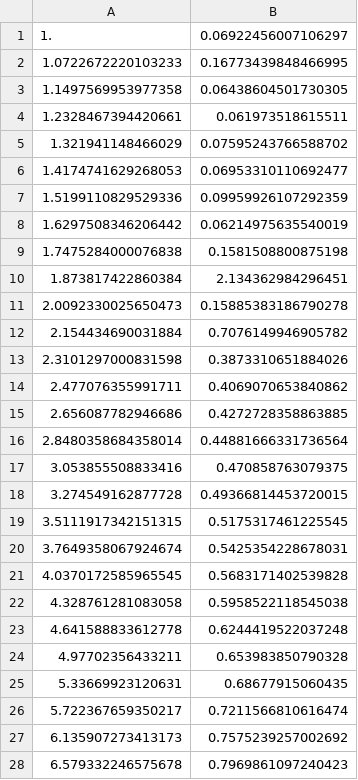
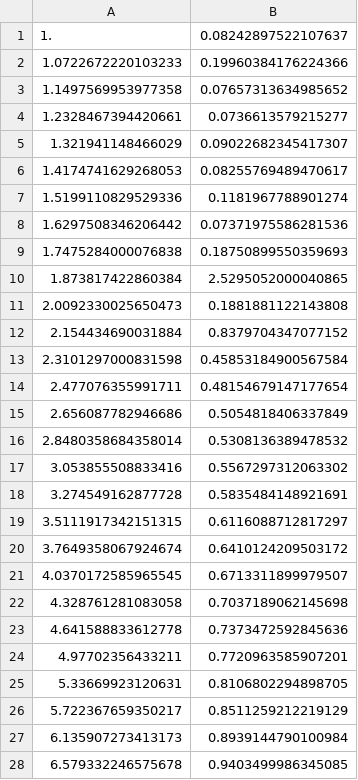
Before and after one commit to Duncan-Adams/MigdalCalc, a CSV file: input/bell/migdal.csv, drawn as a sheet; only a part is shown; the diff covers the shown part only.

Commit message:
Added DM calculation, deleted spurious notebooks, added data for argon 40

```diff
--- a/input/bell/migdal.csv
+++ b/input/bell/migdal.csv
@@ -1,28 +1,28 @@
-1.,0.06922456007106297
-1.0722672220103233,0.16773439848466995
-1.1497569953977358,0.06438604501730305
-1.2328467394420661,0.061973518615511
-1.321941148466029,0.07595243766588702
-1.4174741629268053,0.06953310110692477
-1.5199110829529336,0.09959926107292359
-1.6297508346206442,0.06214975635540019
-1.7475284000076838,0.1581508800875198
-1.873817422860384,2.134362984296451
-2.0092330025650473,0.15885383186790278
-2.154434690031884,0.7076149946905782
-2.3101297000831598,0.3873310651884026
-2.477076355991711,0.4069070653840862
-2.656087782946686,0.4272728358863885
-2.8480358684358014,0.44881666331736564
-3.053855508833416,0.470858763079375
-3.274549162877728,0.49366814453720015
-3.5111917342151315,0.5175317461225545
-3.7649358067924674,0.5425354228678031
-4.0370172585965545,0.5683171402539828
-4.328761281083058,0.5958522118545038
-4.641588833612778,0.6244419522037248
-4.97702356433211,0.653983850790328
-5.33669923120631,0.68677915060435
-5.722367659350217,0.7211566810616474
-6.135907273413173,0.7575239257002692
-6.579332246575678,0.7969861097240423
+1.,0.08242897522107637
+1.0722672220103233,0.19960384176224366
+1.1497569953977358,0.07657313634985652
+1.2328467394420661,0.0736613579215277
+1.321941148466029,0.09022682345417307
+1.4174741629268053,0.08255769489470617
+1.5199110829529336,0.1181967788901274
+1.6297508346206442,0.07371975586281536
+1.7475284000076838,0.18750899550359693
+1.873817422860384,2.5295052000040865
+2.0092330025650473,0.1881881122143808
+2.154434690031884,0.8379704347077152
+2.3101297000831598,0.45853184900567584
+2.477076355991711,0.48154679147177654
+2.656087782946686,0.5054818406337849
+2.8480358684358014,0.5308136389478532
+3.053855508833416,0.5567297312063302
+3.274549162877728,0.5835484148921691
+3.5111917342151315,0.6116088712817297
+3.7649358067924674,0.6410124209503172
+4.0370172585965545,0.6713311899979507
+4.328761281083058,0.7037189062145698
+4.641588833612778,0.7373472592845636
+4.97702356433211,0.7720963585907201
+5.33669923120631,0.8106802294898705
+5.722367659350217,0.8511259212219129
+6.135907273413173,0.8939144790100984
+6.579332246575678,0.9403499986345085
```
Also changed, not shown: 72 edited cells elsewhere in this file, 20 other files.
